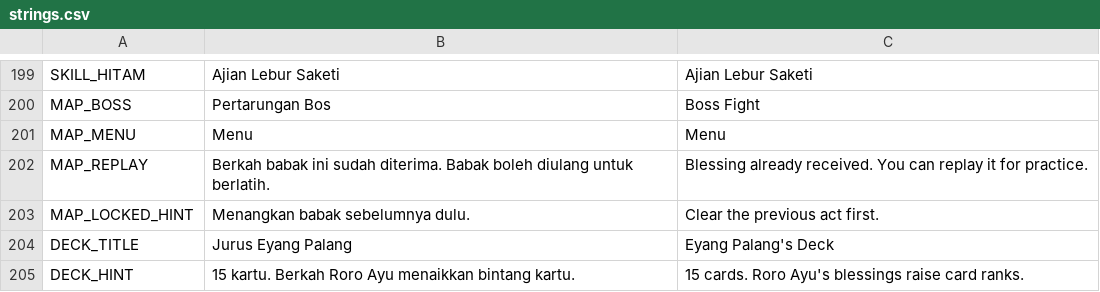
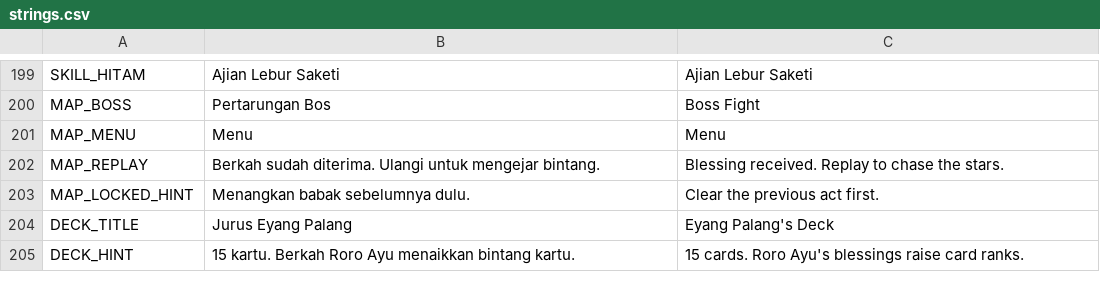
Before and after one commit to imamabidin999-maker/GDD, a CSV file: localization/strings.csv, drawn as a sheet; only a part is shown, gaps mark what is left out; the diff covers the shown part only.

```diff
--- a/localization/strings.csv
+++ b/localization/strings.csv
@@ -291,3 +291,3 @@ MAP_BOSS,Pertarungan Bos,Boss Fight
 MAP_MENU,Menu,Menu
-MAP_REPLAY,Berkah babak ini sudah diterima. Babak boleh diulang untuk berlatih.,Blessing already received. You can replay it for practice.
+MAP_REPLAY,Berkah sudah diterima. Ulangi untuk mengejar bintang.,Blessing received. Replay to chase the stars.
 MAP_LOCKED_HINT,Menangkan babak sebelumnya dulu.,Clear the previous act first.
```
Also changed, not shown: 27 added rows elsewhere in this file, 40 other files.
